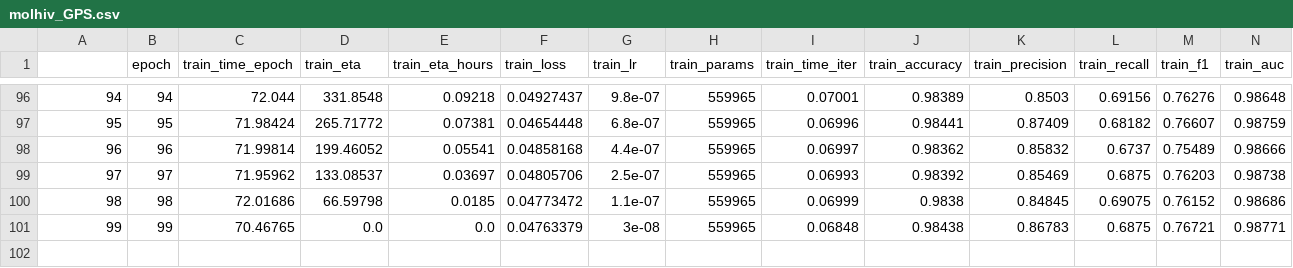
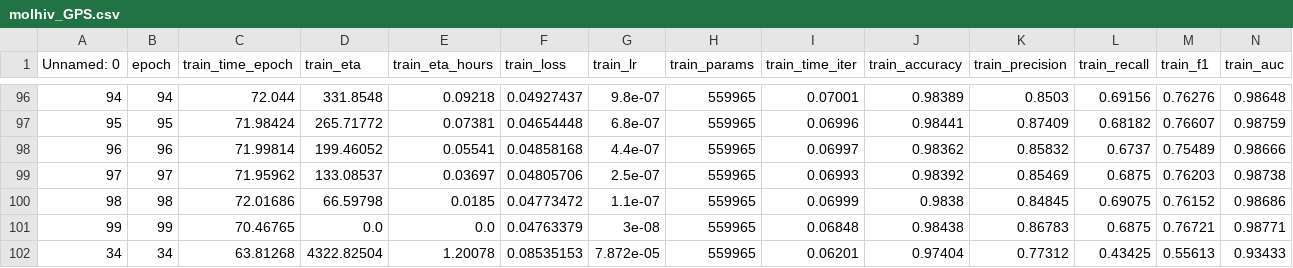
Before and after one commit to ohad2916/CombineGraphGPS, a CSV file: results_michael/analyze_results/molhiv_GPS.csv, drawn as a sheet; only a part is shown, gaps mark what is left out; rows hold the shown columns only; the diff names each change by its address in the sheet, - before the commit and + after, or states it on an @@ line.

```diff
--- a/results_michael/analyze_results/molhiv_GPS.csv
+++ b/results_michael/analyze_results/molhiv_GPS.csv
@@ column A (Unnamed: 0) renumbered in row 1 @@
+row 102: 34 | 34 | 63.81268 | 4322.82504 | 1.20078 | 0.08535153 | 7.872e-05 | 559965 | 0.06201 | 0.97404 | 0.77312 | 0.43425 | 0.55613 | 0.93433
```
Also changed, not shown: results_michael/analyze_results/molhiv_GPS+RWSE.csv, results_michael/analyze_results/molhiv_GPS+RWSEdev.csv, 3 other files.
